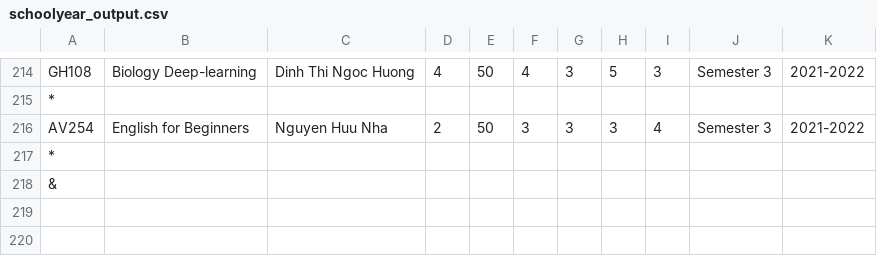
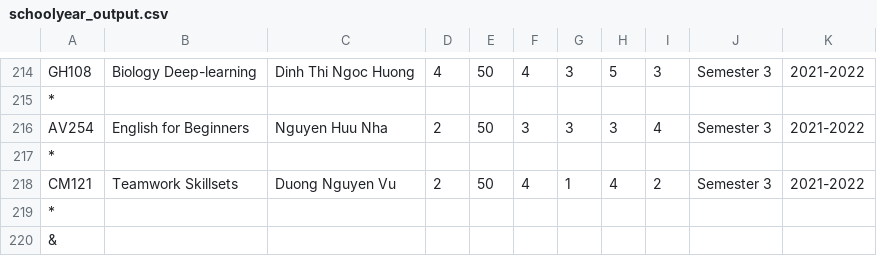
Before and after one commit to trongnghia2304/CS162-PortalApp, a CSV file: CS162-21APCS-18125030/csv/schoolyear_output.csv, drawn as a sheet; only a part is shown, gaps mark what is left out; the diff names each change by its address in the sheet, - before the commit and + after, or states it on an @@ line.

```diff
--- a/CS162-21APCS-18125030/csv/schoolyear_output.csv
+++ b/CS162-21APCS-18125030/csv/schoolyear_output.csv
+row 218: CM121 | Teamwork Skillsets | Duong Nguyen Vu | 2 | 50 | 4 | 1 | 4 | 2 | Semester 3 | 2021-2022
+row 219: *
```
Also changed, not shown: CS162-21APCS-18125030/csv/registration_day_output.csv.
